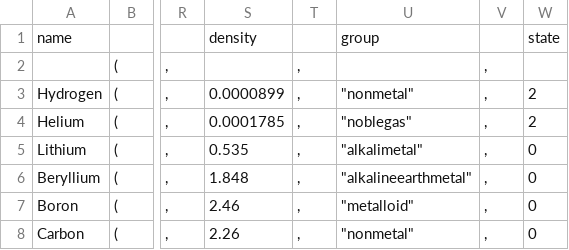
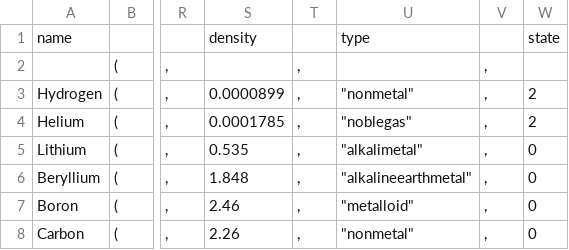
Before and after one commit to TSP-Molecule/ATOM, a CSV file: src/resources/data.csv, drawn as a sheet; only a part is shown, gaps mark what is left out; the diff names each change by its address in the sheet, - before the commit and + after, or states it on an @@ line.

```diff
--- a/src/resources/data.csv
+++ b/src/resources/data.csv
-U1: group
+U1: type
```
Also changed, not shown: 11 other files.
